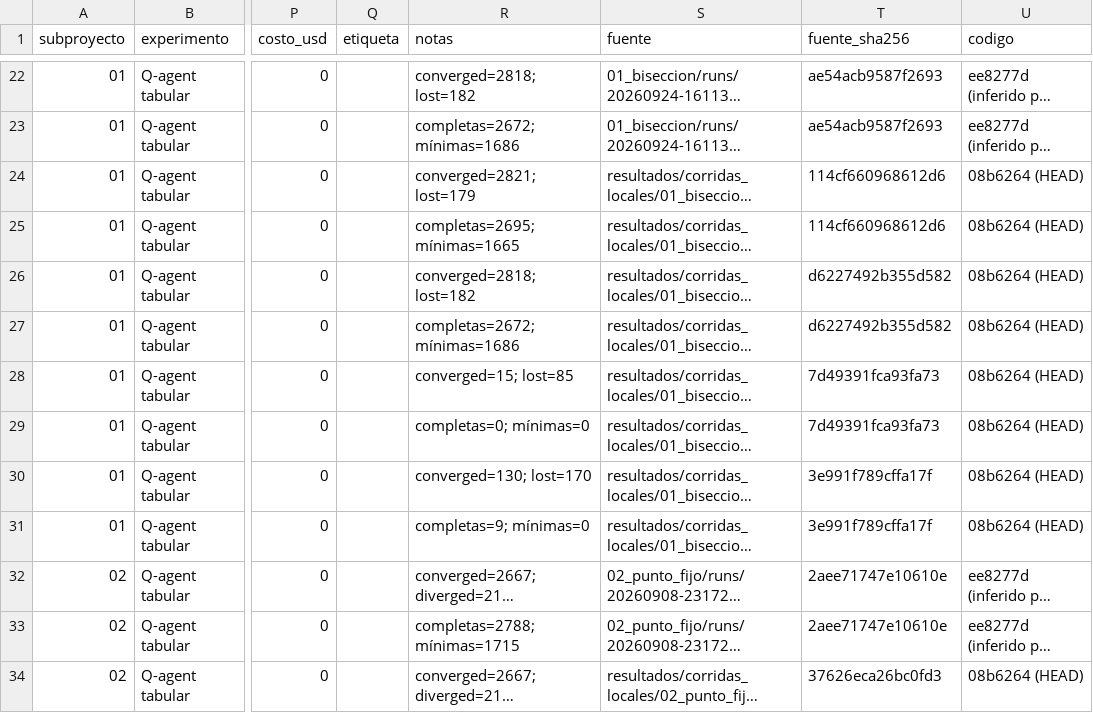
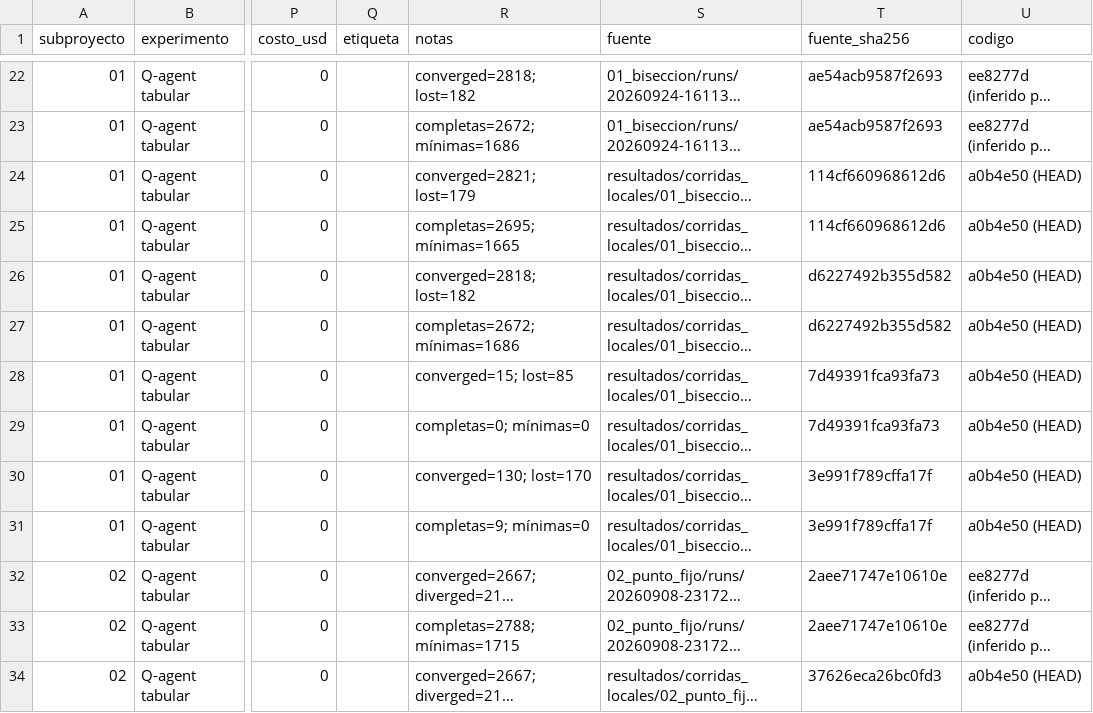
Before and after one commit to cmorregof/prometeo, a CSV file: resultados/metricas.csv, drawn as a sheet; only a part is shown, gaps mark what is left out; long unchanged cells end in …; the diff covers the shown part only; the diff names each change by its address in the sheet, - before the commit and + after, or states it on an @@ line.

```diff
--- a/resultados/metricas.csv
+++ b/resultados/metricas.csv
-U24:U31 (codigo): 08b6264 (HEAD)
+U24:U31 (codigo): a0b4e50 (HEAD)
-U34 (codigo): 08b6264 (HEAD)
+U34 (codigo): a0b4e50 (HEAD)
```
Also changed, not shown: 11 edited cells elsewhere in this file, 12 other files.
